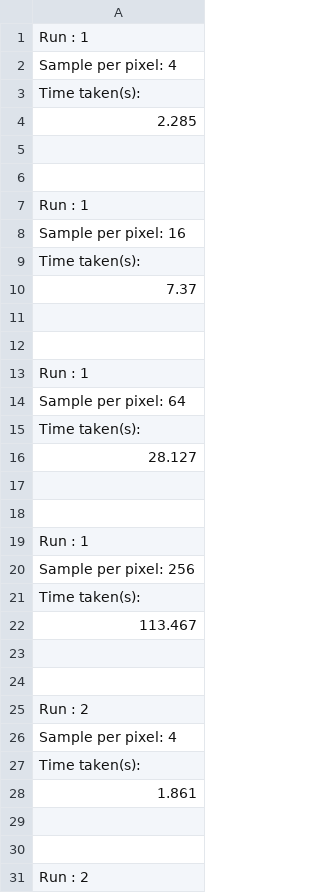
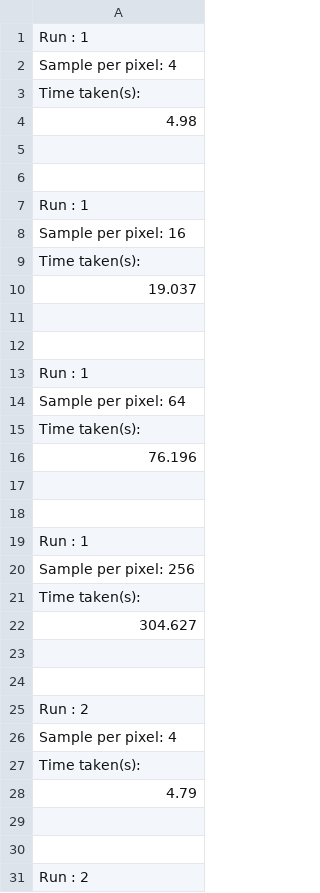
Before and after one commit to 40182166/CPS-Coursework, a CSV file: Coursework/homeSerialsResults_400x400_20spheres.csv, drawn as a sheet; only a part is shown; the diff covers the shown part only.

```diff
--- a/Coursework/homeSerialsResults_400x400_20spheres.csv
+++ b/Coursework/homeSerialsResults_400x400_20spheres.csv
@@ -3,3 +3,3 @@ Sample per pixel: 4
 Time taken(s):
-2.285
+4.98
 
@@ -9,3 +9,3 @@ Sample per pixel: 16
 Time taken(s):
-7.37
+19.037
 
@@ -15,3 +15,3 @@ Sample per pixel: 64
 Time taken(s):
-28.127
+76.196
 
@@ -21,3 +21,3 @@ Sample per pixel: 256
 Time taken(s):
-113.467
+304.627
 
@@ -27,3 +27,3 @@ Sample per pixel: 4
 Time taken(s):
-1.861
+4.79
 
```
Also changed, not shown: 120 removed rows and 15 edited cells elsewhere in this file.
